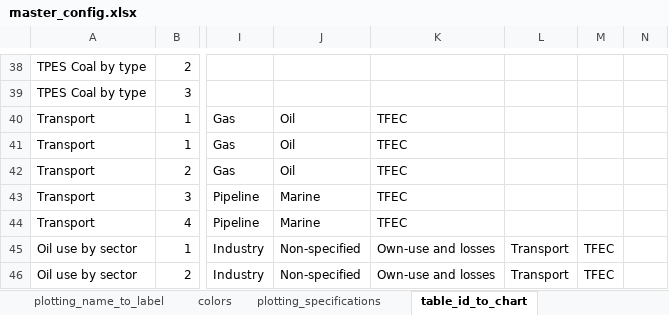
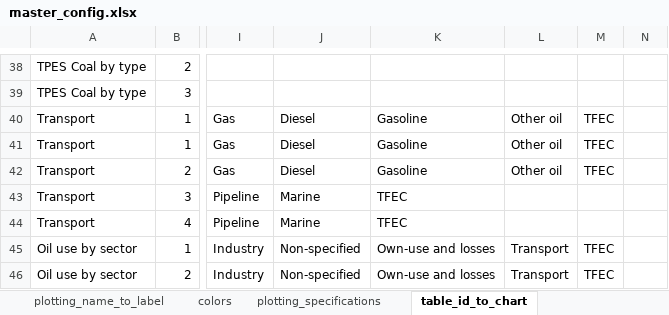
Before and after one commit to asia-pacific-energy-research-centre/9th_edition_visualisation, an Excel workbook: config/master_config.xlsx, sheet table_id_to_chart, drawn as a sheet; only a part is shown, gaps mark what is left out; values as stored, in another font and other column widths than the file's, no borders; charts and pictures not drawn; the diff names each change by its address in the sheet, - before the commit and + after, or states it on an @@ line.

```diff
--- a/config/master_config.xlsx (sheet table_id_to_chart)
+++ b/config/master_config.xlsx (sheet table_id_to_chart)
-J40:J42: Oil
+J40:J42: Diesel
-K40:K42: TFEC
+K40:K42: Gasoline
-L40:L42: (empty)
+L40:L42: Other oil
-M40:M42: (empty)
+M40:M42: TFEC
```
Also changed, not shown: sheet colors, 1 other file.
